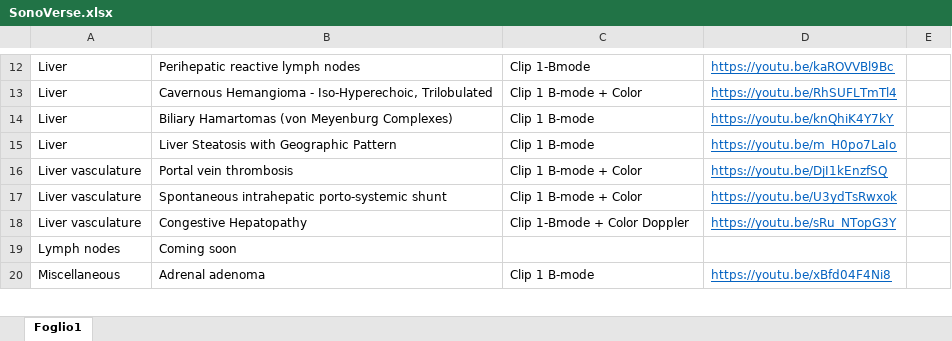
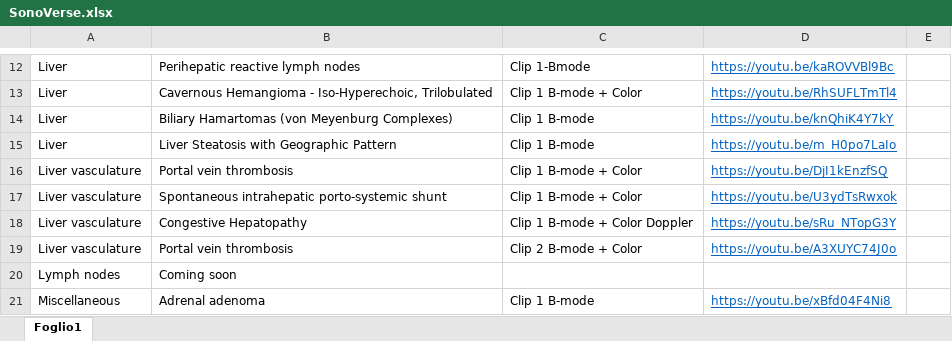
Before and after one commit to mattiaparatore/SonoVerse-vug, an Excel workbook: SonoVerse.xlsx, sheet Foglio1, drawn as a sheet; only a part is shown, gaps mark what is left out; values as stored, in another font and other column widths than the file's, no borders; the diff names each change by its address in the sheet, - before the commit and + after, or states it on an @@ line.

Commit message:
Aggiorna Excel e HTML

```diff
--- a/SonoVerse.xlsx (sheet Foglio1)
+++ b/SonoVerse.xlsx (sheet Foglio1)
-C18: Clip 1-Bmode + Color Doppler
+C18: Clip 1 B-mode + Color Doppler
+row 19: Liver vasculature | Portal vein thrombosis | Clip 2 B-mode + Color | https://youtu.be/A3XUYC74J0o
```
Also changed, not shown: 1 other file.
